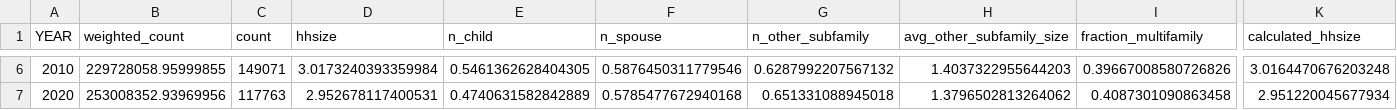
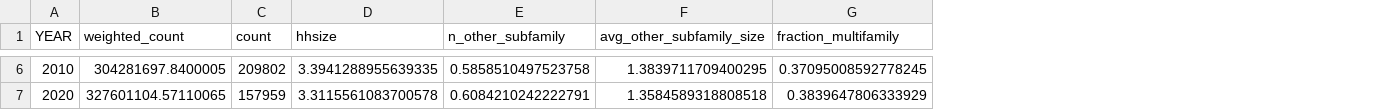
Before and after one commit to lorae/households-over-the-years, a CSV file: output/five-decade-tables/raw/combined_cps.csv, drawn as a sheet; only a part is shown, gaps mark what is left out; removed rows and columns are numbered as before the commit, all else as after; the diff covers the shown part only; the diff names each change by its address in the sheet, - before the commit and + after, or states it on an @@ line.

Commit message:
feat: calculate hhsize and doubled up rates for adults only and for all population

```diff
--- a/output/five-decade-tables/raw/combined_cps.csv
+++ b/output/five-decade-tables/raw/combined_cps.csv
-column E (n_child), rows 6-7: 0.5461362628404305 | 0.4740631582842889
-column F (n_spouse), rows 6-7: 0.5876450311779546 | 0.5785477672940168
-column K (calculated_hhsize), rows 6-7: 3.0164470676203248 | 2.951220045677934
-B6 (weighted_count): 229728058.95999855
+B6 (weighted_count): 304281697.8400005
-C6 (count): 149071
+C6 (count): 209802
-D6 (hhsize): 3.0173240393359984
+D6 (hhsize): 3.3941288955639335
-E6 (n_other_subfamily): 0.6287992207567132
+E6 (n_other_subfamily): 0.5858510497523758
-F6 (avg_other_subfamily_size): 1.4037322955644203
+F6 (avg_other_subfamily_size): 1.3839711709400295
-G6 (fraction_multifamily): 0.39667008580726826
+G6 (fraction_multifamily): 0.37095008592778245
-B7 (weighted_count): 253008352.93969956
+B7 (weighted_count): 327601104.57110065
-C7 (count): 117763
+C7 (count): 157959
-D7 (hhsize): 2.952678117400531
+D7 (hhsize): 3.3115561083700578
-E7 (n_other_subfamily): 0.651331088945018
+E7 (n_other_subfamily): 0.6084210242222791
-F7 (avg_other_subfamily_size): 1.3796502813264062
+F7 (avg_other_subfamily_size): 1.3584589318808518
-G7 (fraction_multifamily): 0.4087301090863458
+G7 (fraction_multifamily): 0.3839647806333929
```
Also changed, not shown: 30 edited cells elsewhere in this file, 3 other files.
